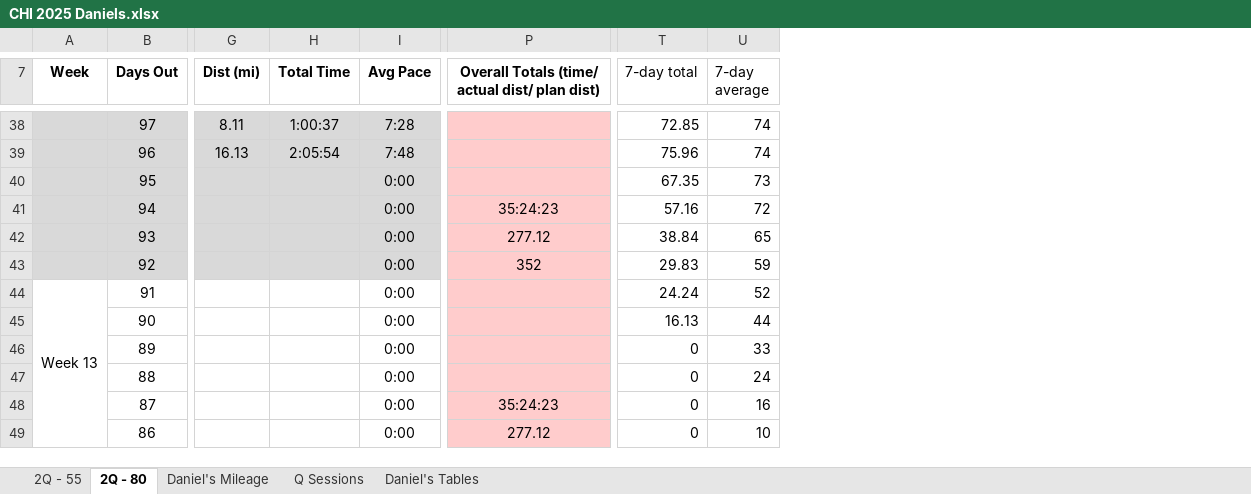
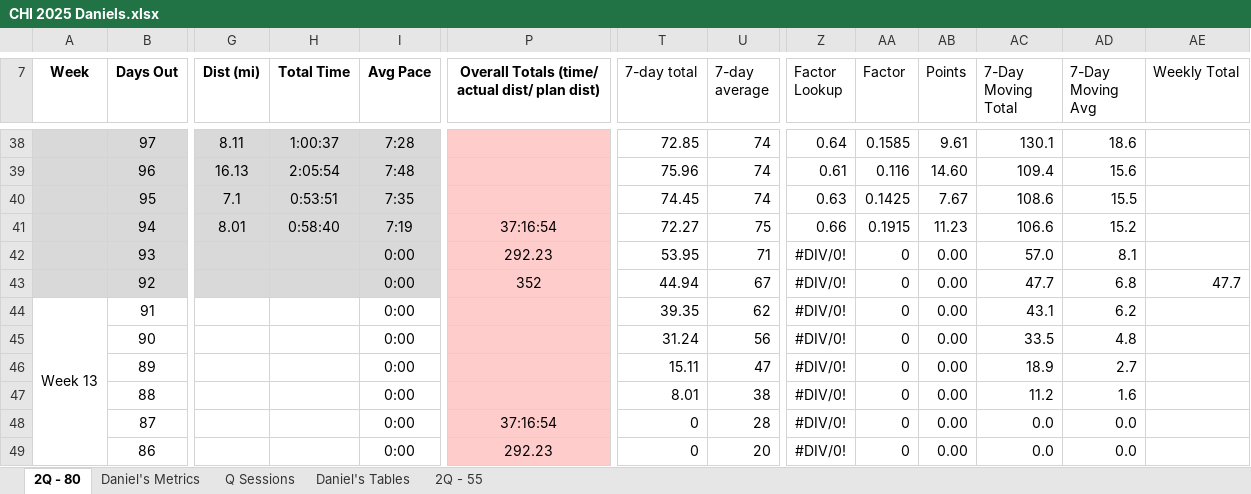
Before and after one commit to danmcgraw94/Running, an Excel workbook: TrainingPlans/CHI 2025 Daniels.xlsx, sheet 2Q - 80, drawn as a sheet; only a part is shown, gaps mark what is left out; values as stored, in another font and other column widths than the file's, no borders; the diff covers the shown part only; the diff names each change by its address in the sheet, - before the commit and + after, or states it on an @@ line.

Commit message:
update sheet
added quality points columns

```diff
--- a/TrainingPlans/CHI 2025 Daniels.xlsx (sheet 2Q - 80)
+++ b/TrainingPlans/CHI 2025 Daniels.xlsx (sheet 2Q - 80)
-sheet tab: Daniel's Mileage
+sheet tab: Daniel's Metrics
@@ sheet tab order changed: 2Q - 80 | Daniel's Metrics | Q Sessions | Daniel's Tables | 2Q - 55 @@
+column Z (Factor Lookup), rows 38-49: 0.64 | 0.61 | 0.63 | 0.66 | #DIV/0! | #DIV/0! | #DIV/0! | #DIV/0! | #DIV/0! | #DIV/0! | #DIV/0! | #DIV/0!
+column AA (Factor), rows 38-49: 0.1585 | 0.116 | 0.1425 | 0.1915 | 0 | 0 | 0 | 0 | 0 | 0 | 0 | 0
+column AB (Points), rows 38-49: 9.61 | 14.60 | 7.67 | 11.23 | 0.00 | 0.00 | 0.00 | 0.00 | 0.00 | 0.00 | 0.00 | 0.00
+column AC (7-Day Moving Total), rows 38-49: 130.1 | 109.4 | 108.6 | 106.6 | 57.0 | 47.7 | 43.1 | 33.5 | 18.9 | 11.2 | 0.0 | 0.0
+column AD (7-Day Moving Avg), rows 38-49: 18.6 | 15.6 | 15.5 | 15.2 | 8.1 | 6.8 | 6.2 | 4.8 | 2.7 | 1.6 | 0.0 | 0.0
+column AE (Weekly Total), row 43: 47.7
-G40 (Dist (mi)): (empty)
+G40 (Dist (mi)): 7.1
-H40 (Total Time): (empty)
+H40 (Total Time): 0:53:51
-I40 (Avg Pace): 0:00
+I40 (Avg Pace): 7:35
-T40 (7-day total): 67.35
+T40 (7-day total): 74.45
-U40 (7-day average): 73
+U40 (7-day average): 74
-G41 (Dist (mi)): (empty)
+G41 (Dist (mi)): 8.01
-H41 (Total Time): (empty)
+H41 (Total Time): 0:58:40
-I41 (Avg Pace): 0:00
+I41 (Avg Pace): 7:19
-P41: 35:24:23
+P41: 37:16:54
-T41 (7-day total): 57.16
+T41 (7-day total): 72.27
-U41 (7-day average): 72
+U41 (7-day average): 75
-P42: 277.12
+P42: 292.23
-T42 (7-day total): 38.84
+T42 (7-day total): 53.95
-U42 (7-day average): 65
+U42 (7-day average): 71
-T43 (7-day total): 29.83
+T43 (7-day total): 44.94
-U43 (7-day average): 59
+U43 (7-day average): 67
-T44 (7-day total): 24.24
+T44 (7-day total): 39.35
-U44 (7-day average): 52
+U44 (7-day average): 62
-T45 (7-day total): 16.13
+T45 (7-day total): 31.24
-U45 (7-day average): 44
+U45 (7-day average): 56
-T46 (7-day total): 0
+T46 (7-day total): 15.11
-U46 (7-day average): 33
+U46 (7-day average): 47
-T47 (7-day total): 0
+T47 (7-day total): 8.01
-U47 (7-day average): 24
+U47 (7-day average): 38
-P48: 35:24:23
+P48: 37:16:54
-U48 (7-day average): 16
+U48 (7-day average): 28
-P49: 277.12
+P49: 292.23
-U49 (7-day average): 10
+U49 (7-day average): 20
```
Also changed, not shown: 1 added column and 46 edited cells elsewhere in this sheet, sheet Daniel's Tables, sheet Daniel's Metrics, charts or pictures.
